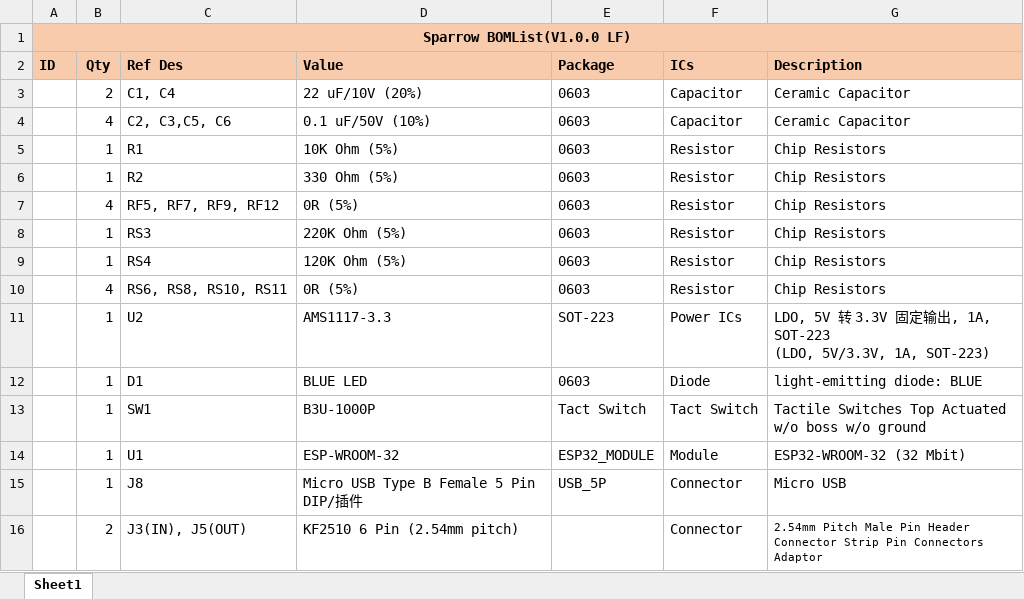
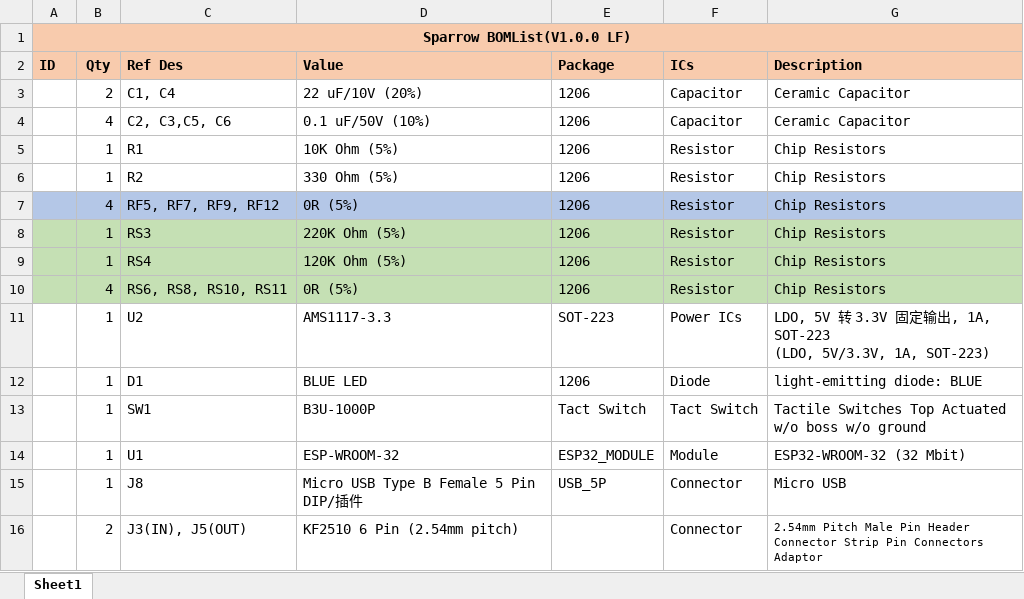
Before and after one commit to pollockDeVis/hardware_sparrow_migrated, an Excel workbook: sparrow_v1_BOM_global.xlsx, sheet Sheet1, drawn as a sheet; values as stored, in another font and other column widths than the file's, no borders; the diff names each change by its address in the sheet, - before the commit and + after, or states it on an @@ line.

Commit message:
Added logo, front copper fills, rerouting and model number. Updated BOM file

```diff
--- a/sparrow_v1_BOM_global.xlsx (sheet Sheet1)
+++ b/sparrow_v1_BOM_global.xlsx (sheet Sheet1)
-E3:E10 (Package): 0603
+E3:E10 (Package): 1206
-A7:G7 fill: none
+A7:G7 fill: #B4C7E7
-A8:G10 fill: none
+A8:G10 fill: #C5E0B4
-E12 (Package): 0603
+E12 (Package): 1206
```
Also changed, not shown: 3 other files.
